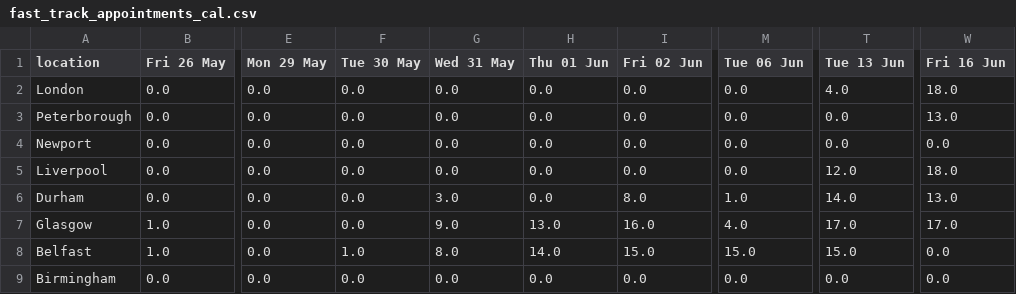
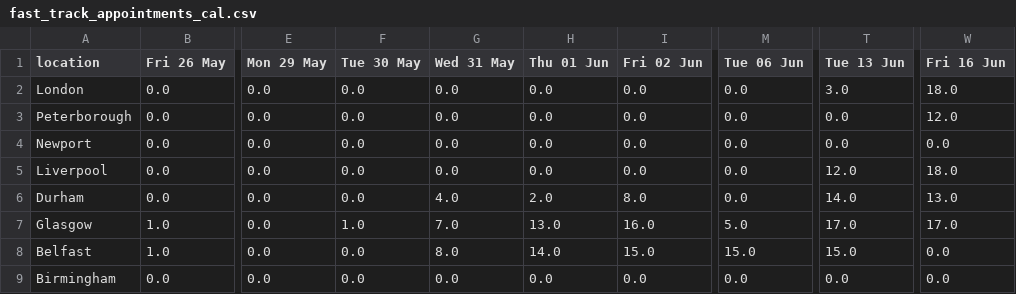
Before and after one commit to mshodge/youshallnotpassport, a CSV file: data/fast_track_appointments_cal.csv, drawn as a sheet; only a part is shown, gaps mark what is left out; the diff names each change by its address in the sheet, - before the commit and + after, or states it on an @@ line.

Commit message:
updating fast track appointment cal data

```diff
--- a/data/fast_track_appointments_cal.csv
+++ b/data/fast_track_appointments_cal.csv
-T2 (Tue 13 Jun): 4.0
+T2 (Tue 13 Jun): 3.0
-W3 (Fri 16 Jun): 13.0
+W3 (Fri 16 Jun): 12.0
-G6 (Wed 31 May): 3.0
+G6 (Wed 31 May): 4.0
-H6 (Thu 01 Jun): 0.0
+H6 (Thu 01 Jun): 2.0
-M6 (Tue 06 Jun): 1.0
+M6 (Tue 06 Jun): 0.0
-F7 (Tue 30 May): 0.0
+F7 (Tue 30 May): 1.0
-G7 (Wed 31 May): 9.0
+G7 (Wed 31 May): 7.0
-M7 (Tue 06 Jun): 4.0
+M7 (Tue 06 Jun): 5.0
-F8 (Tue 30 May): 1.0
+F8 (Tue 30 May): 0.0
```
